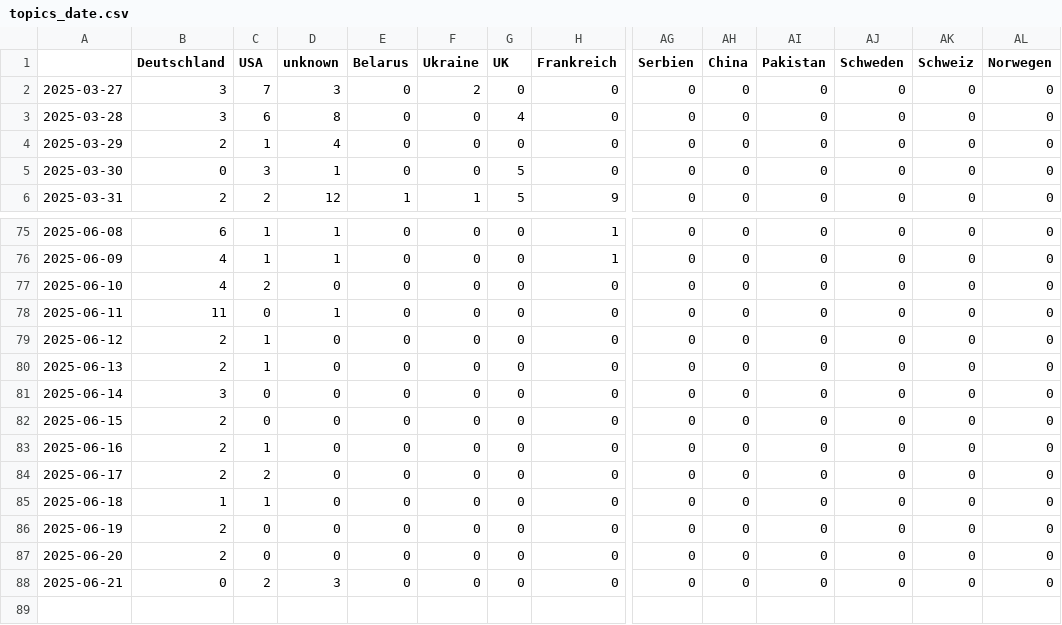
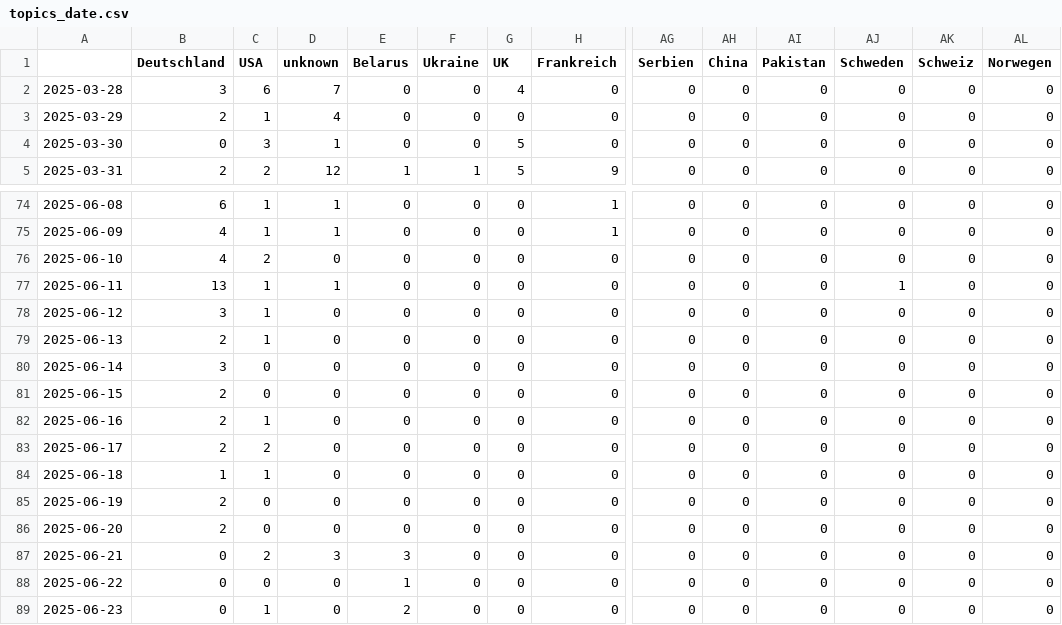
Before and after one commit to pg-ufr-news/winterIsComing, a CSV file: csv/topics_date.csv, drawn as a sheet; only a part is shown, gaps mark what is left out; removed rows and columns are numbered as before the commit, all else as after; rows hold the shown columns only; the diff names each change by its address in the sheet, - before the commit and + after, or states it on an @@ line.

```diff
--- a/csv/topics_date.csv
+++ b/csv/topics_date.csv
-row 2: 2025-03-27 | 3 | 7 | 3 | 0 | 2 | 0 | 0 | 0 | 0 | 0 | 0 | 0 | 0
-D2 (unknown): 8
+D2 (unknown): 7
-B77 (Deutschland): 11
+B77 (Deutschland): 13
-C77 (USA): 0
+C77 (USA): 1
-AJ77 (Schweden): 0
+AJ77 (Schweden): 1
-B78 (Deutschland): 2
+B78 (Deutschland): 3
-E87 (Belarus): 0
+E87 (Belarus): 3
+row 88: 2025-06-22 | 0 | 0 | 0 | 1 | 0 | 0 | 0 | 0 | 0 | 0 | 0 | 0 | 0
+row 89: 2025-06-23 | 0 | 1 | 0 | 2 | 0 | 0 | 0 | 0 | 0 | 0 | 0 | 0 | 0
```
Also changed, not shown: 4 other files.
